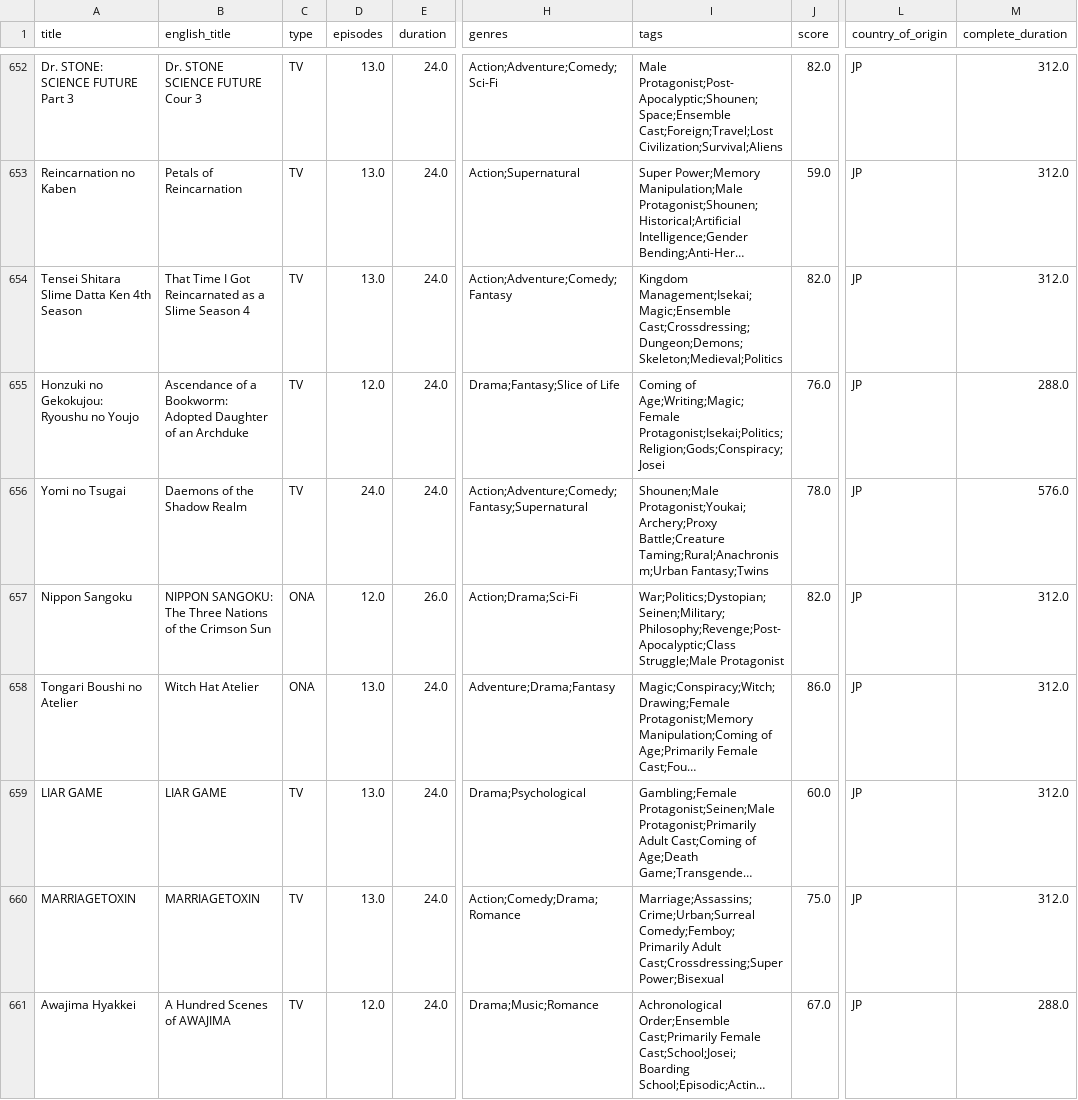
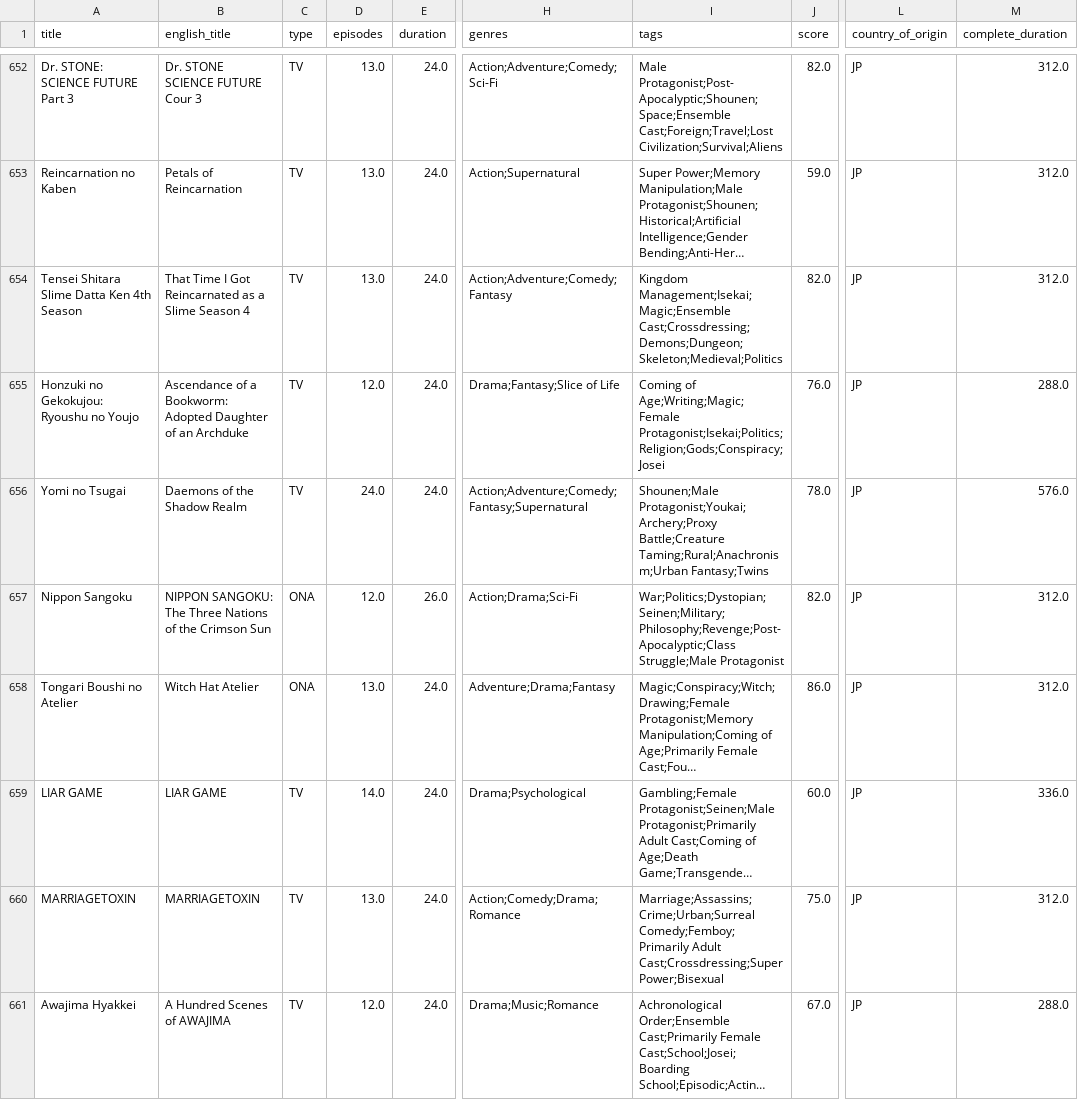
Before and after one commit to Andres-pixel35/personal_dashboard_anime, a CSV file: data/final/final.csv, drawn as a sheet; only a part is shown, gaps mark what is left out; long unchanged cells end in …; the diff names each change by its address in the sheet, - before the commit and + after, or states it on an @@ line.

```diff
--- a/data/final/final.csv
+++ b/data/final/final.csv
-I654 (tags): Kingdom Management;Isekai;Magic;Ensemble Cast;Crossdressing;Dungeon;Demons;Skeleton;Medieval;Politics
+I654 (tags): Kingdom Management;Isekai;Magic;Ensemble Cast;Crossdressing;Demons;Dungeon;Skeleton;Medieval;Politics
-D659 (episodes): 13.0
+D659 (episodes): 14.0
-M659 (complete_duration): 312.0
+M659 (complete_duration): 336.0
```
Also changed, not shown: data/modified/airing_anime_M.csv, 1 other file.
